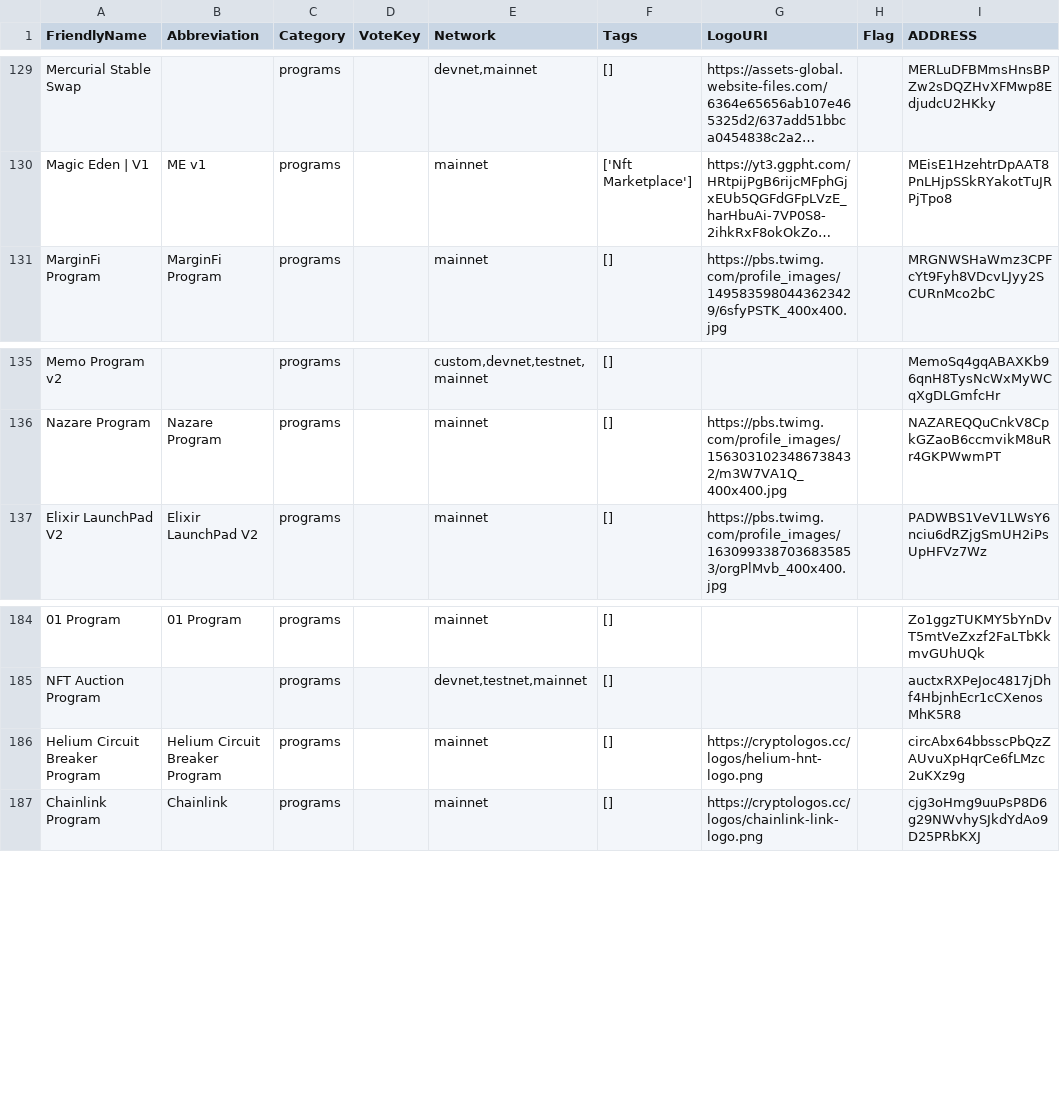
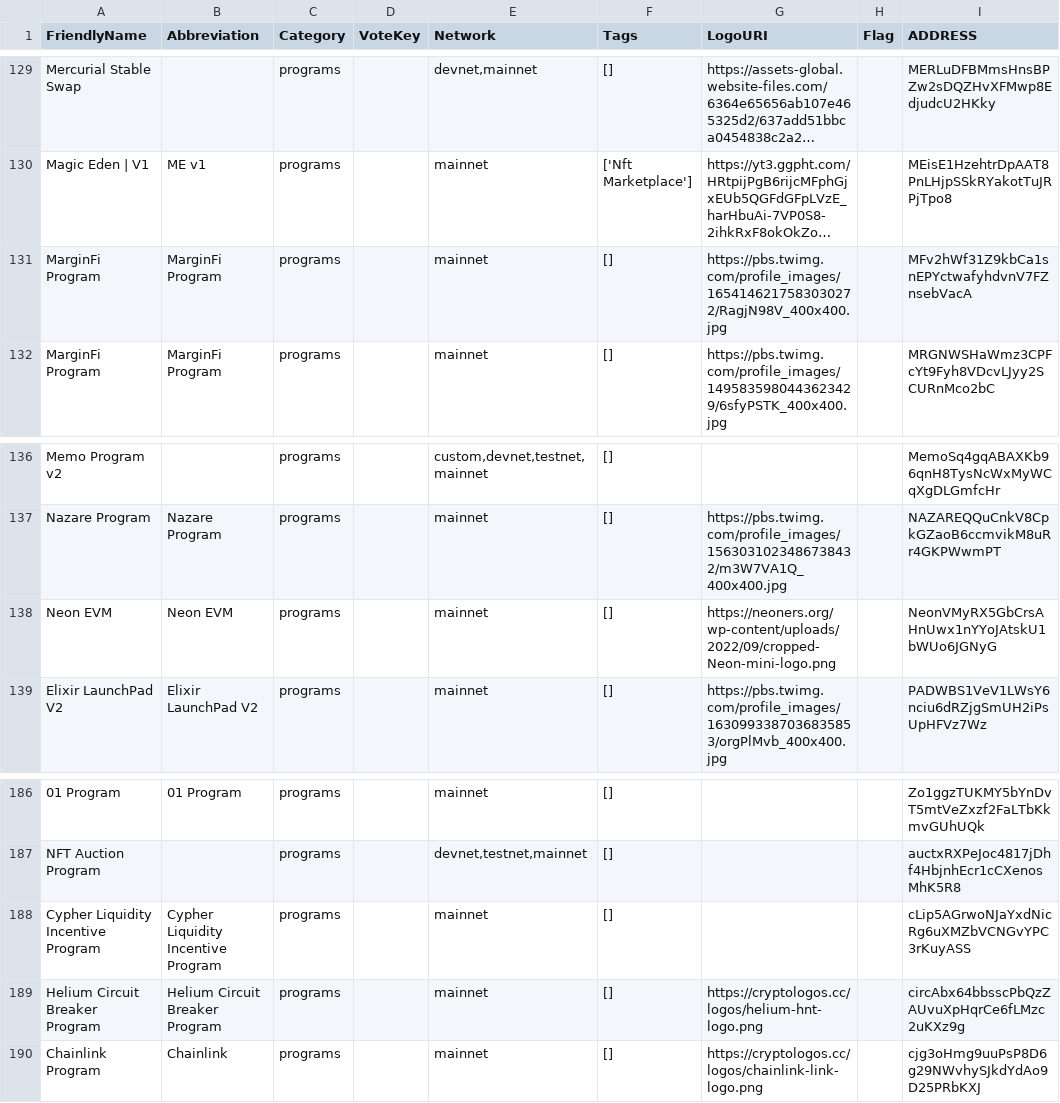
Before and after one commit to spire-fyi/spire_fyi, a CSV file: data/all_programs_solana_fm_labels.csv, drawn as a sheet; only a part is shown, gaps mark what is left out; long unchanged cells end in …; the diff names each change by its address in the sheet, - before the commit and + after, or states it on an @@ line.

```diff
--- a/data/all_programs_solana_fm_labels.csv
+++ b/data/all_programs_solana_fm_labels.csv
+row 131: MarginFi Program | MarginFi Program | programs |  | mainnet | [] | https://pbs.twimg.com/profile_images/1654146217583030272/RagjN98V_400x400.jpg |  | MFv2hWf31Z9kbCa1snEPYctwafyhdvnV7FZnsebVacA
+row 138: Neon EVM | Neon EVM | programs |  | mainnet | [] | https://neoners.org/wp-content/uploads/2022/09/cropped-Neon-mini-logo.png |  | NeonVMyRX5GbCrsAHnUwx1nYYoJAtskU1bWUo6JGNyG
+row 188: Cypher Liquidity Incentive Program | Cypher Liquidity Incentive Program | programs |  | mainnet | [] |  |  | cLip5AGrwoNJaYxdNicRg6uXMZbVCNGvYPC3rKuyASS
```
Also changed, not shown: data/all_programs_flipside_labels.csv, data/dex_info.csv, 19 other files.
